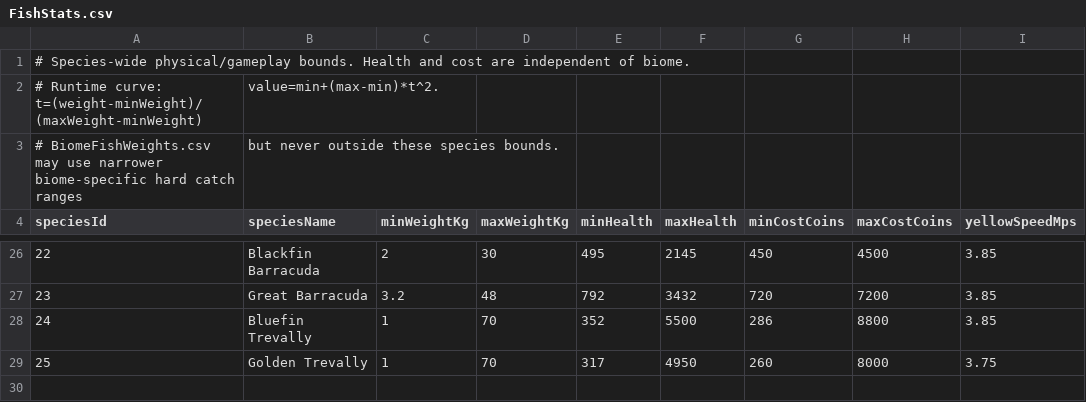
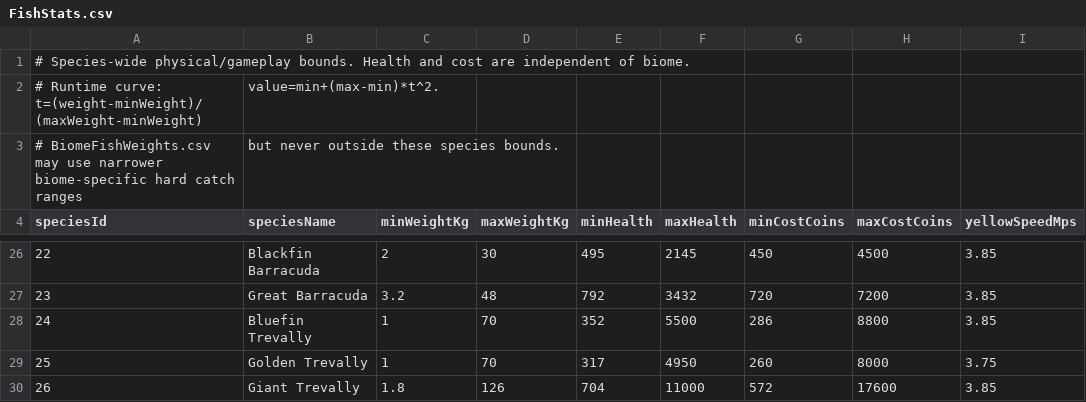
Before and after one commit to EthanL1245/3D-Android-Open-World, a CSV file: Assets/Resources/FishingTuning/FishStats.csv, drawn as a sheet; only a part is shown, gaps mark what is left out; the diff names each change by its address in the sheet, - before the commit and + after, or states it on an @@ line.

Commit message:
Add Giant Trevally with 2x fight health and 1.8x size in Bluewater Cay

```diff
--- a/Assets/Resources/FishingTuning/FishStats.csv
+++ b/Assets/Resources/FishingTuning/FishStats.csv
+row 30: 26 | Giant Trevally | 1.8 | 126 | 704 | 11000 | 572 | 17600 | 3.85
```
